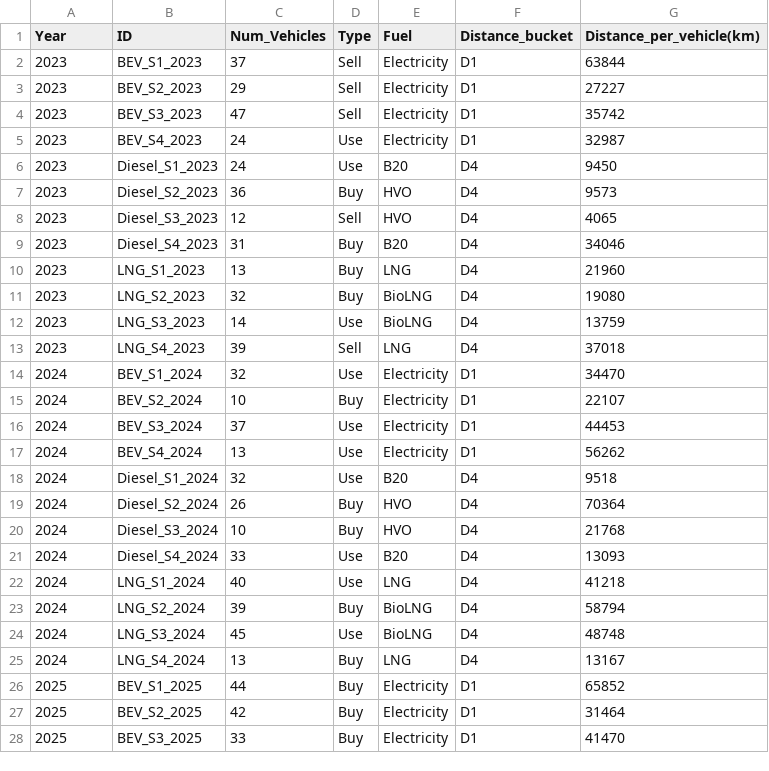
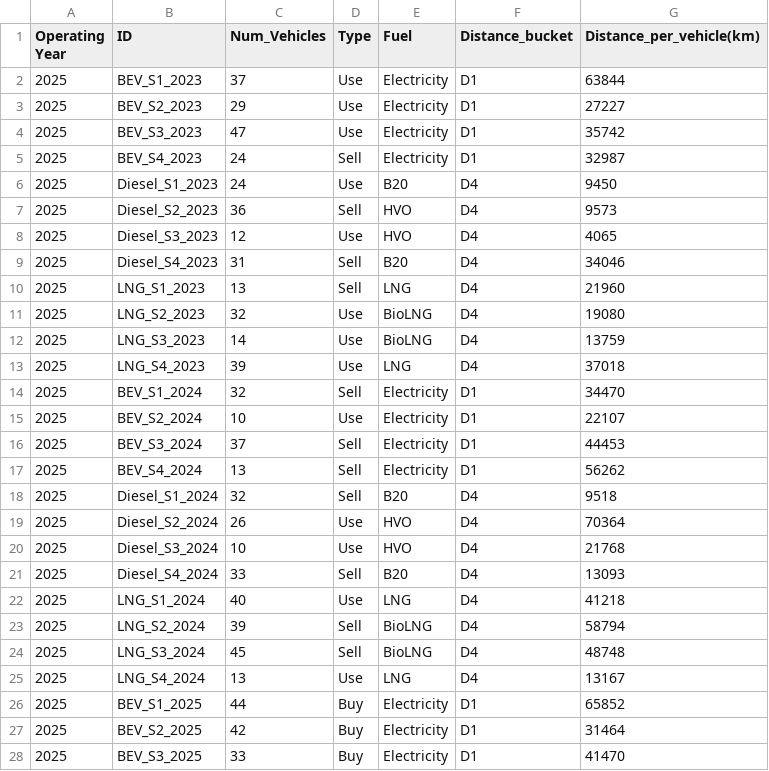
Before and after one commit to yashyaks/FleetStructureOptimization, a CSV file: sample_opyear_2025.csv, drawn as a sheet; only a part is shown.

```diff
--- a/sample_opyear_2025.csv
+++ b/sample_opyear_2025.csv
@@ -1,26 +1,26 @@
-Year,ID,Num_Vehicles,Type,Fuel,Distance_bucket,Distance_per_vehicle(km)
-2023,BEV_S1_2023,37,Sell,Electricity,D1,63844
-2023,BEV_S2_2023,29,Sell,Electricity,D1,27227
-2023,BEV_S3_2023,47,Sell,Electricity,D1,35742
-2023,BEV_S4_2023,24,Use,Electricity,D1,32987
-2023,Diesel_S1_2023,24,Use,B20,D4,9450
-2023,Diesel_S2_2023,36,Buy,HVO,D4,9573
-2023,Diesel_S3_2023,12,Sell,HVO,D4,4065
-2023,Diesel_S4_2023,31,Buy,B20,D4,34046
-2023,LNG_S1_2023,13,Buy,LNG,D4,21960
-2023,LNG_S2_2023,32,Buy,BioLNG,D4,19080
-2023,LNG_S3_2023,14,Use,BioLNG,D4,13759
-2023,LNG_S4_2023,39,Sell,LNG,D4,37018
-2024,BEV_S1_2024,32,Use,Electricity,D1,34470
-2024,BEV_S2_2024,10,Buy,Electricity,D1,22107
-2024,BEV_S3_2024,37,Use,Electricity,D1,44453
-2024,BEV_S4_2024,13,Use,Electricity,D1,56262
-2024,Diesel_S1_2024,32,Use,B20,D4,9518
-2024,Diesel_S2_2024,26,Buy,HVO,D4,70364
-2024,Diesel_S3_2024,10,Buy,HVO,D4,21768
-2024,Diesel_S4_2024,33,Use,B20,D4,13093
-2024,LNG_S1_2024,40,Use,LNG,D4,41218
-2024,LNG_S2_2024,39,Buy,BioLNG,D4,58794
-2024,LNG_S3_2024,45,Use,BioLNG,D4,48748
-2024,LNG_S4_2024,13,Buy,LNG,D4,13167
+Operating Year,ID,Num_Vehicles,Type,Fuel,Distance_bucket,Distance_per_vehicle(km)
+2025,BEV_S1_2023,37,Use,Electricity,D1,63844
+2025,BEV_S2_2023,29,Use,Electricity,D1,27227
+2025,BEV_S3_2023,47,Use,Electricity,D1,35742
+2025,BEV_S4_2023,24,Sell,Electricity,D1,32987
+2025,Diesel_S1_2023,24,Use,B20,D4,9450
+2025,Diesel_S2_2023,36,Sell,HVO,D4,9573
+2025,Diesel_S3_2023,12,Use,HVO,D4,4065
+2025,Diesel_S4_2023,31,Sell,B20,D4,34046
+2025,LNG_S1_2023,13,Sell,LNG,D4,21960
+2025,LNG_S2_2023,32,Use,BioLNG,D4,19080
+2025,LNG_S3_2023,14,Use,BioLNG,D4,13759
+2025,LNG_S4_2023,39,Use,LNG,D4,37018
+2025,BEV_S1_2024,32,Sell,Electricity,D1,34470
+2025,BEV_S2_2024,10,Use,Electricity,D1,22107
+2025,BEV_S3_2024,37,Sell,Electricity,D1,44453
+2025,BEV_S4_2024,13,Sell,Electricity,D1,56262
+2025,Diesel_S1_2024,32,Sell,B20,D4,9518
+2025,Diesel_S2_2024,26,Use,HVO,D4,70364
+2025,Diesel_S3_2024,10,Use,HVO,D4,21768
+2025,Diesel_S4_2024,33,Sell,B20,D4,13093
+2025,LNG_S1_2024,40,Use,LNG,D4,41218
+2025,LNG_S2_2024,39,Sell,BioLNG,D4,58794
+2025,LNG_S3_2024,45,Sell,BioLNG,D4,48748
+2025,LNG_S4_2024,13,Use,LNG,D4,13167
 2025,BEV_S1_2025,44,Buy,Electricity,D1,65852
```
Also changed, not shown: 5 other files.
